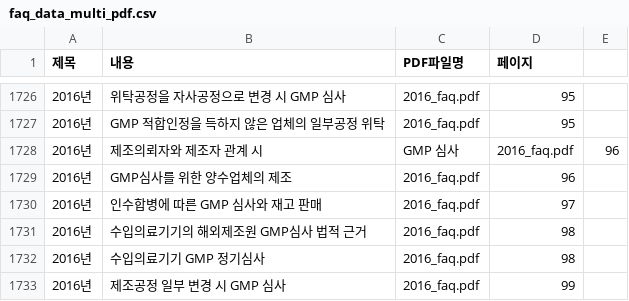
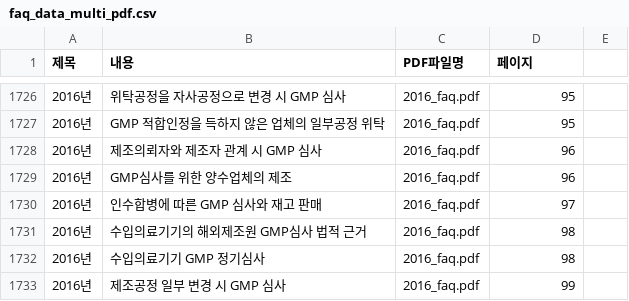
Before and after one commit to david-okgmp/mfds-faq, a CSV file: faq_data_multi_pdf.csv, drawn as a sheet; only a part is shown, gaps mark what is left out; removed rows and columns are numbered as before the commit, all else as after; the diff names each change by its address in the sheet, - before the commit and + after, or states it on an @@ line.

Commit message:
Update faq_data_multi_pdf.csv

```diff
--- a/faq_data_multi_pdf.csv
+++ b/faq_data_multi_pdf.csv
-row 1728: 2016년 | 제조의뢰자와 제조자 관계 시 | GMP 심사 | 2016_faq.pdf | 96
+row 1728: 2016년 | 제조의뢰자와 제조자 관계 시 GMP 심사 | 2016_faq.pdf | 96
```
